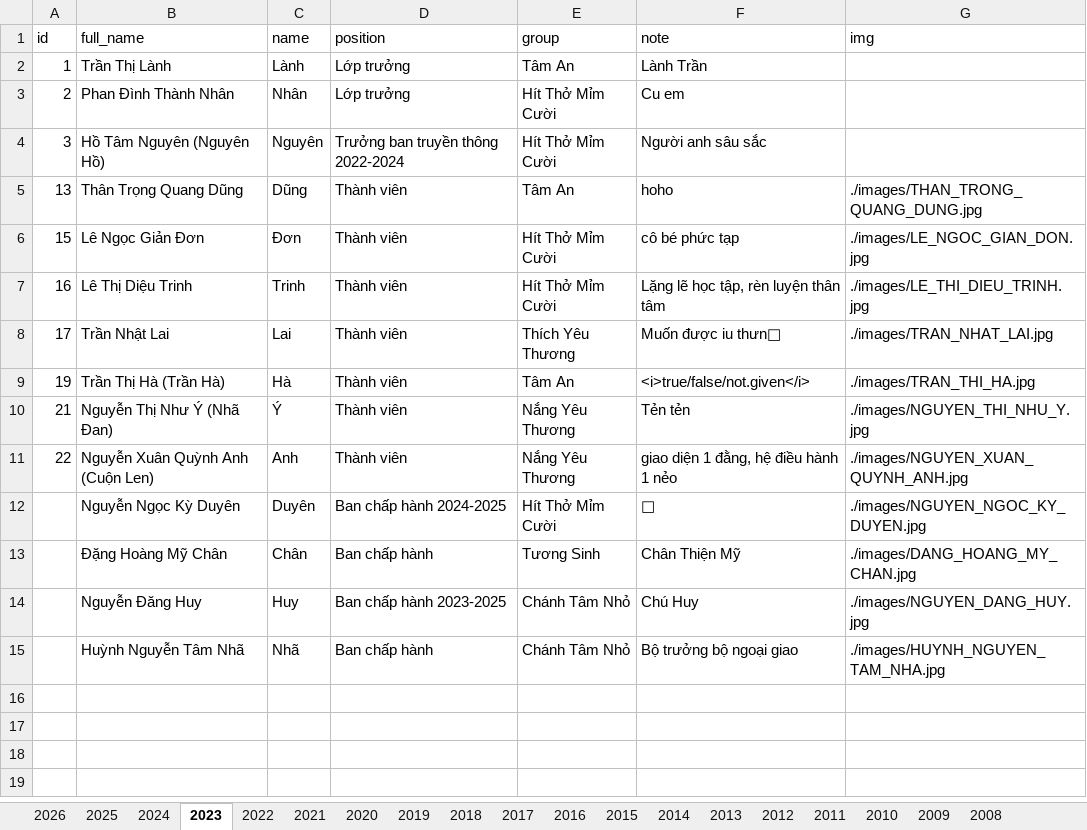
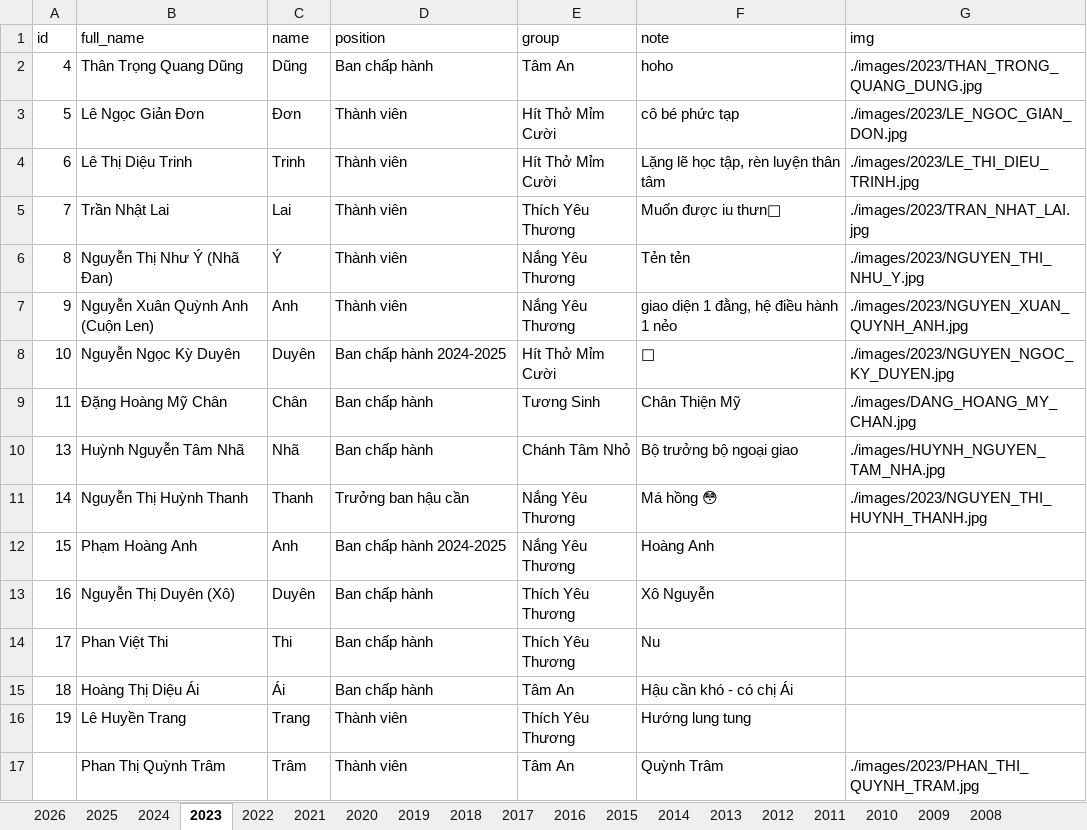
Before and after one commit to bantruyenthongchanhtam/hoc-chung-chanh-tam, an Excel workbook: data/DATA.xlsx, sheet 2023, drawn as a sheet; values as stored, in another font and other column widths than the file's, no borders; removed rows and columns are numbered as before the commit, all else as after; the diff names each change by its address in the sheet, - before the commit and + after, or states it on an @@ line.

```diff
--- a/data/DATA.xlsx (sheet 2023)
+++ b/data/DATA.xlsx (sheet 2023)
-row 2: 1 | Trần Thị Lành | Lành | Lớp trưởng | Tâm An | Lành Trần
-row 3: 2 | Phan Đình Thành Nhân | Nhân | Lớp trưởng | Hít Thở Mỉm Cười | Cu em
-row 4: 3 | Hồ Tâm Nguyên (Nguyên Hồ) | Nguyên | Trưởng ban truyền thông 2022-2024 | Hít Thở Mỉm Cười | Người anh sâu sắc
-A2 (id): 13
+A2 (id): 4
-D2 (position): Thành viên
+D2 (position): Ban chấp hành
-G2 (img): ./images/THAN_TRONG_QUANG_DUNG.jpg
+G2 (img): ./images/2023/THAN_TRONG_QUANG_DUNG.jpg
-A3 (id): 15
+A3 (id): 5
-G3 (img): ./images/LE_NGOC_GIAN_DON.jpg
+G3 (img): ./images/2023/LE_NGOC_GIAN_DON.jpg
-A4 (id): 16
+A4 (id): 6
-G4 (img): ./images/LE_THI_DIEU_TRINH.jpg
+G4 (img): ./images/2023/LE_THI_DIEU_TRINH.jpg
-A5 (id): 17
+A5 (id): 7
-G5 (img): ./images/TRAN_NHAT_LAI.jpg
+G5 (img): ./images/2023/TRAN_NHAT_LAI.jpg
-row 9: 19 | Trần Thị Hà (Trần Hà) | Hà | Thành viên | Tâm An | <i>true/false/not.given</i> | ./images/TRAN_THI_HA.jpg
-A6 (id): 21
+A6 (id): 8
-G6 (img): ./images/NGUYEN_THI_NHU_Y.jpg
+G6 (img): ./images/2023/NGUYEN_THI_NHU_Y.jpg
-A7 (id): 22
+A7 (id): 9
-G7 (img): ./images/NGUYEN_XUAN_QUYNH_ANH.jpg
+G7 (img): ./images/2023/NGUYEN_XUAN_QUYNH_ANH.jpg
-A8 (id): (empty)
+A8 (id): 10
-G8 (img): ./images/NGUYEN_NGOC_KY_DUYEN.jpg
+G8 (img): ./images/2023/NGUYEN_NGOC_KY_DUYEN.jpg
-A9 (id): (empty)
+A9 (id): 11
-row 14:  | Nguyễn Đăng Huy | Huy | Ban chấp hành 2023-2025 | Chánh Tâm Nhỏ | Chú Huy | ./images/NGUYEN_DANG_HUY.jpg
-A10 (id): (empty)
+A10 (id): 13
+row 11: 14 | Nguyễn Thị Huỳnh Thanh | Thanh | Trưởng ban hậu cần | Nắng Yêu Thương | Má hồng 😳 | ./images/2023/NGUYEN_THI_HUYNH_THANH.jpg
+row 12: 15 | Phạm Hoàng Anh | Anh | Ban chấp hành 2024-2025 | Nắng Yêu Thương | Hoàng Anh
+row 13: 16 | Nguyễn Thị Duyên (Xô) | Duyên | Ban chấp hành | Thích Yêu Thương | Xô Nguyễn
+row 14: 17 | Phan Việt Thi | Thi | Ban chấp hành | Thích Yêu Thương | Nu
+row 15: 18 | Hoàng Thị Diệu Ái | Ái | Ban chấp hành | Tâm An | Hậu cần khó - có chị Ái
+row 16: 19 | Lê Huyền Trang | Trang | Thành viên | Thích Yêu Thương | Hướng lung tung
+row 17:  | Phan Thị Quỳnh Trâm | Trâm | Thành viên | Tâm An | Quỳnh Trâm | ./images/2023/PHAN_THI_QUYNH_TRAM.jpg
```
Also changed, not shown: sheet 2025, sheet 2024, sheet 2022, sheet 2026, sheet 2021, sheet 2020, 8 more sheets, 29 other files.
